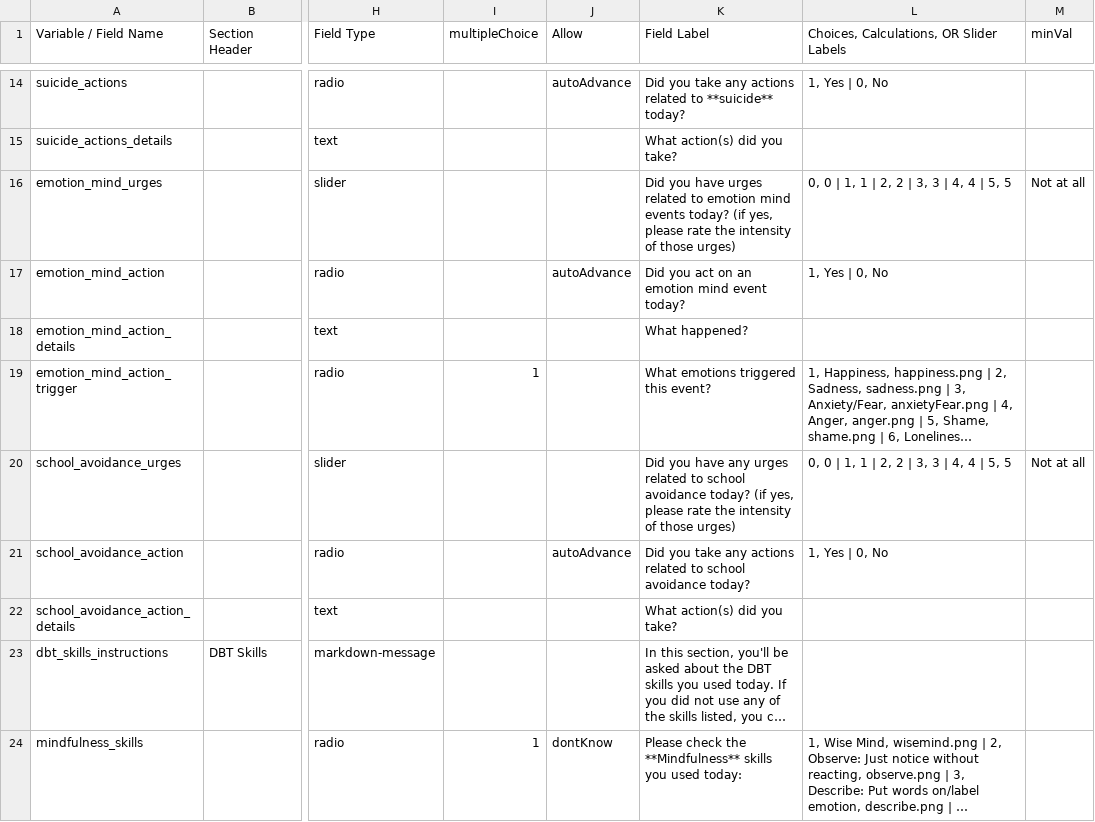
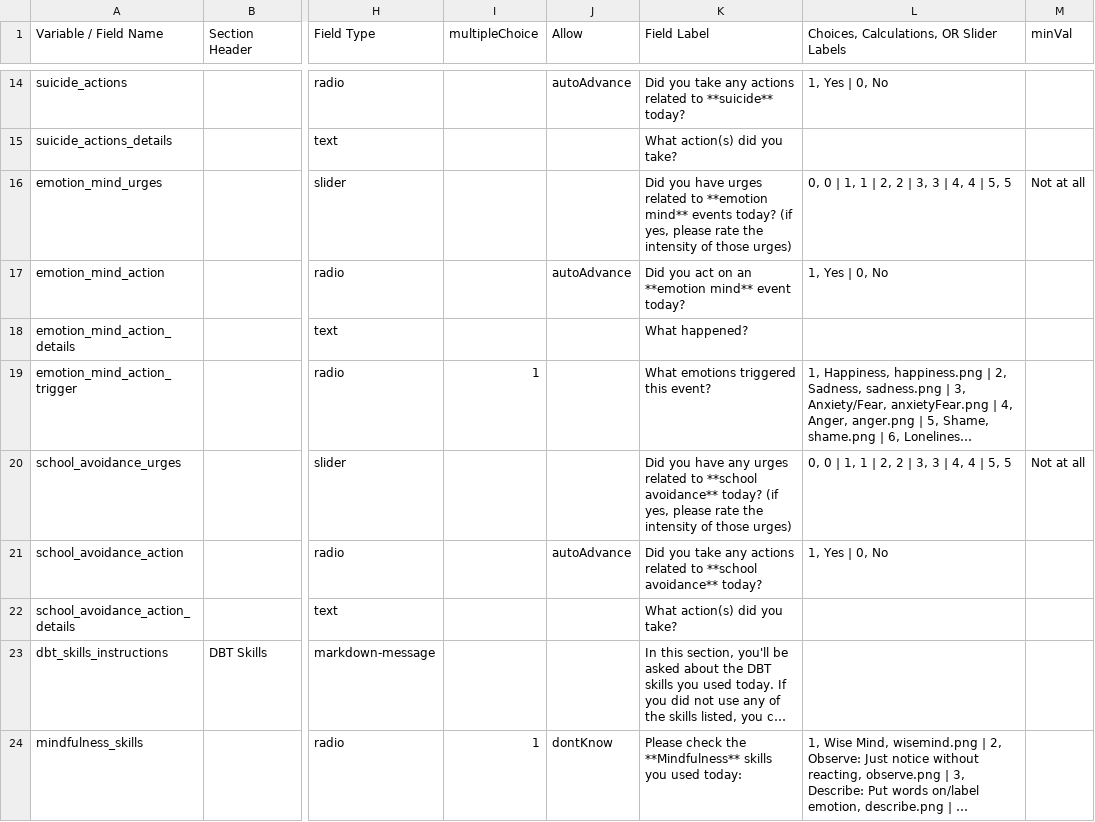
Before and after one commit to hotavocado/DBT-LG-AA, a CSV file: dbt_data_dic.csv, drawn as a sheet; only a part is shown, gaps mark what is left out; long unchanged cells end in …; the diff names each change by its address in the sheet, - before the commit and + after, or states it on an @@ line.

```diff
--- a/dbt_data_dic.csv
+++ b/dbt_data_dic.csv
-K16 (Field Label): …related to emotion mind events today?…
+K16 (Field Label): …related to **emotion mind** events today?…
-K17 (Field Label): Did you act on an emotion mind event today?
+K17 (Field Label): Did you act on an **emotion mind** event today?
-K20 (Field Label): …related to school avoidance today? (if…
+K20 (Field Label): …related to **school avoidance** today? (if…
-K21 (Field Label): …related to school avoidance today?
+K21 (Field Label): …related to **school avoidance** today?
```
Also changed, not shown: 4 other files.
